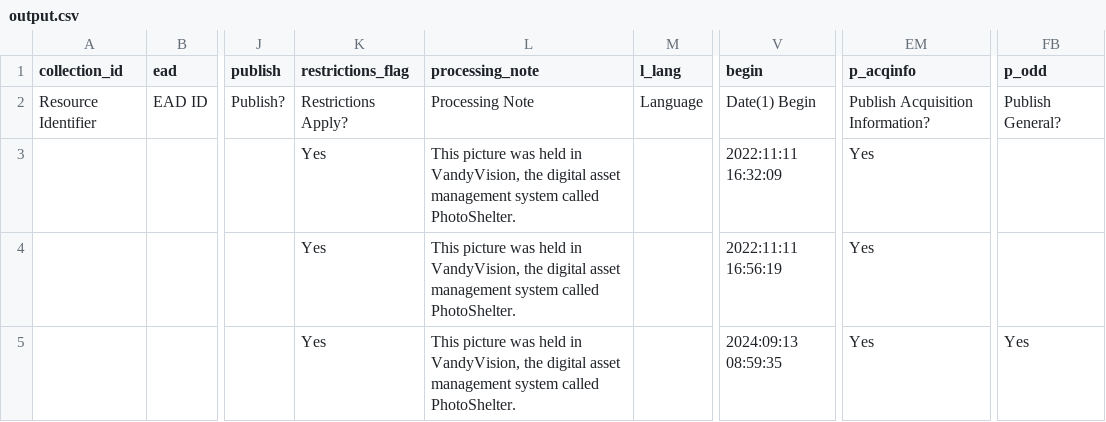
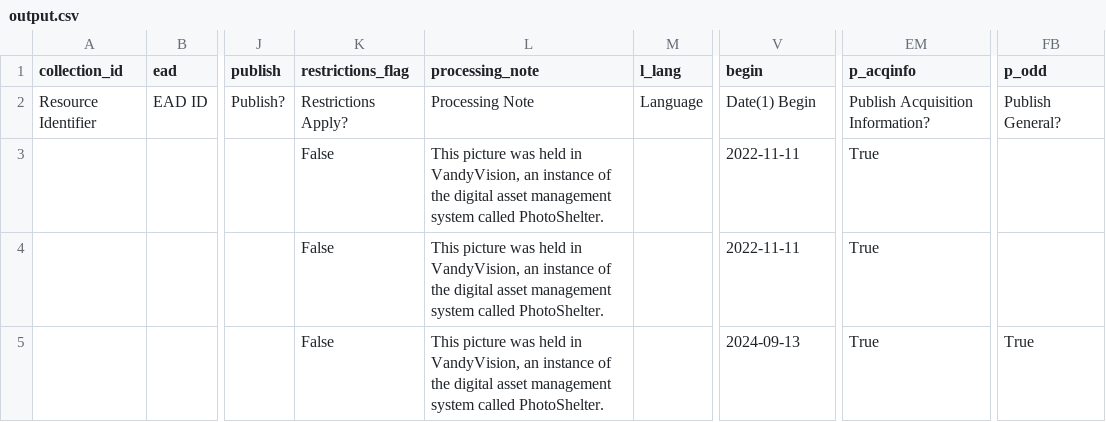
Before and after one commit to d-genk/vandyvision, a CSV file: output.csv, drawn as a sheet; only a part is shown, gaps mark what is left out; the diff names each change by its address in the sheet, - before the commit and + after, or states it on an @@ line.

Commit message:
minor changes to various output fields per feedback

```diff
--- a/output.csv
+++ b/output.csv
-K3:K5 (restrictions_flag): Yes
+K3:K5 (restrictions_flag): False
-L3:L5 (processing_note): …in VandyVision, the digital…
+L3:L5 (processing_note): …in VandyVision, an instance of the digital…
-V3 (begin): 2022:11:11 16:32:09
+V3 (begin): 2022-11-11
-EM3:EM5 (p_acqinfo): Yes
+EM3:EM5 (p_acqinfo): True
-V4 (begin): 2022:11:11 16:56:19
+V4 (begin): 2022-11-11
-V5 (begin): 2024:09:13 08:59:35
+V5 (begin): 2024-09-13
-FB5 (p_odd): Yes
+FB5 (p_odd): True
```
Also changed, not shown: 1 other file.
